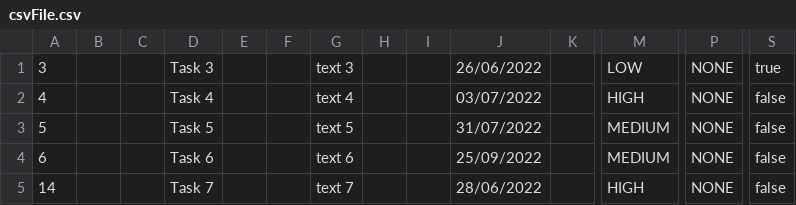
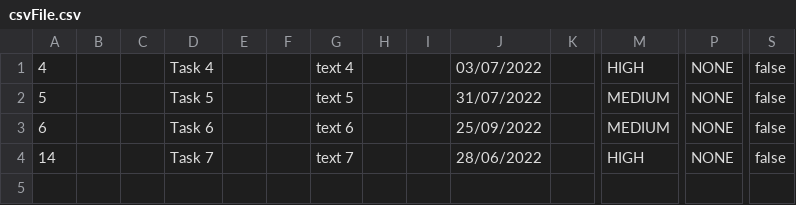
Before and after one commit to samGitHub93/task-manager-data, a CSV file: webapp/csvFile.csv, drawn as a sheet; only a part is shown, gaps mark what is left out; rows hold the shown columns only; the diff names each change by its address in the sheet, - before the commit and + after, or states it on an @@ line.

Commit message:
Commit changes to all files

```diff
--- a/webapp/csvFile.csv
+++ b/webapp/csvFile.csv
-row 1: 3 |  |  | Task 3 |  |  | text 3 |  |  | 26/06/2022 |  | LOW | NONE | true
```
